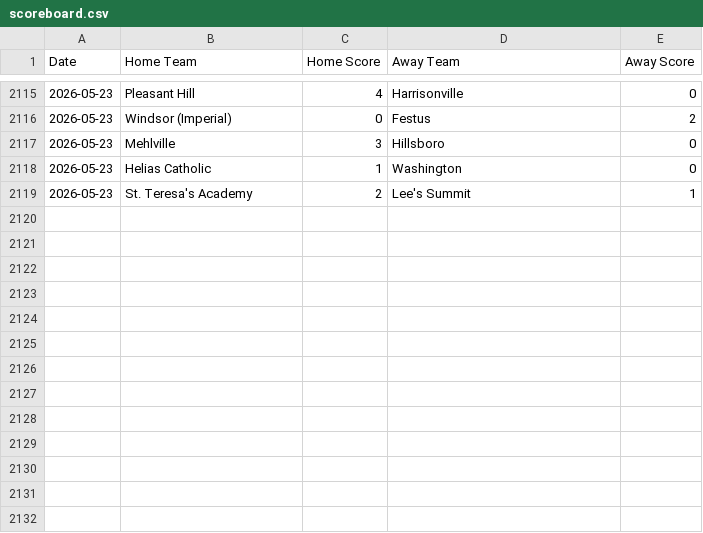
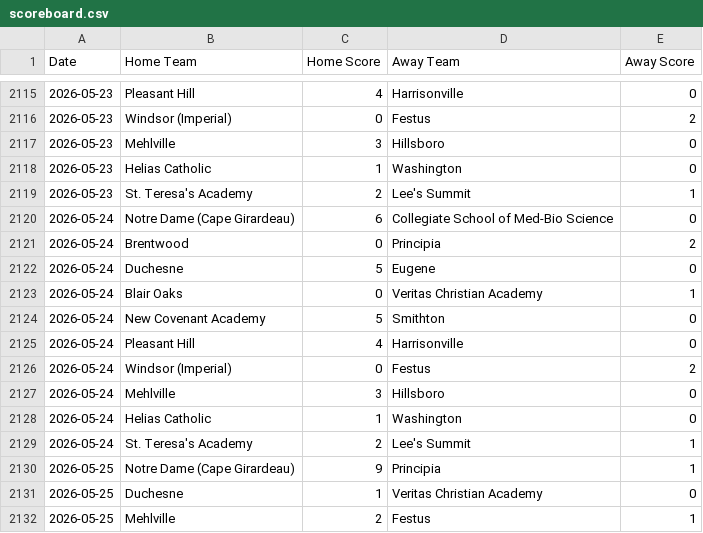
Before and after one commit to AllMOSports/Girls-Soccer-Ratings, a CSV file: scoreboard.csv, drawn as a sheet; only a part is shown, gaps mark what is left out; the diff names each change by its address in the sheet, - before the commit and + after, or states it on an @@ line.

```diff
--- a/scoreboard.csv
+++ b/scoreboard.csv
+row 2120: 2026-05-24 | Notre Dame (Cape Girardeau) | 6 | Collegiate School of Med-Bio Science | 0
+row 2121: 2026-05-24 | Brentwood | 0 | Principia | 2
+row 2122: 2026-05-24 | Duchesne | 5 | Eugene | 0
+row 2123: 2026-05-24 | Blair Oaks | 0 | Veritas Christian Academy | 1
+row 2124: 2026-05-24 | New Covenant Academy | 5 | Smithton | 0
+row 2125: 2026-05-24 | Pleasant Hill | 4 | Harrisonville | 0
+row 2126: 2026-05-24 | Windsor (Imperial) | 0 | Festus | 2
+row 2127: 2026-05-24 | Mehlville | 3 | Hillsboro | 0
+row 2128: 2026-05-24 | Helias Catholic | 1 | Washington | 0
+row 2129: 2026-05-24 | St. Teresa's Academy | 2 | Lee's Summit | 1
+row 2130: 2026-05-25 | Notre Dame (Cape Girardeau) | 9 | Principia | 1
+row 2131: 2026-05-25 | Duchesne | 1 | Veritas Christian Academy | 0
+row 2132: 2026-05-25 | Mehlville | 2 | Festus | 1
```
Also changed, not shown: ratings_all.csv, ratings_class1.csv, 8 other files.
